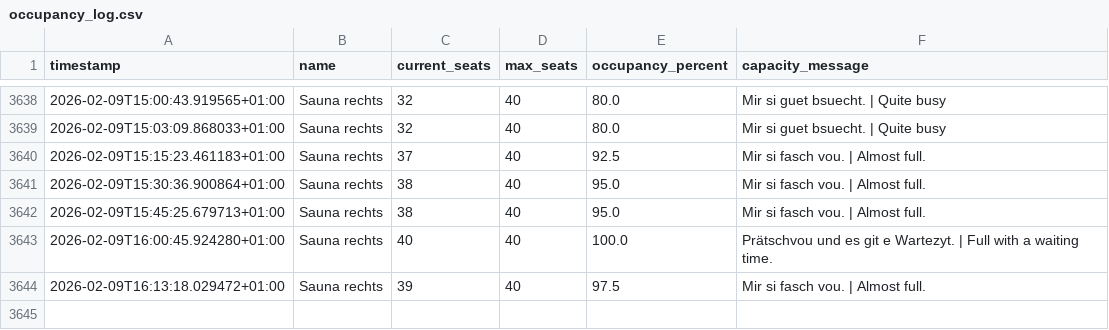
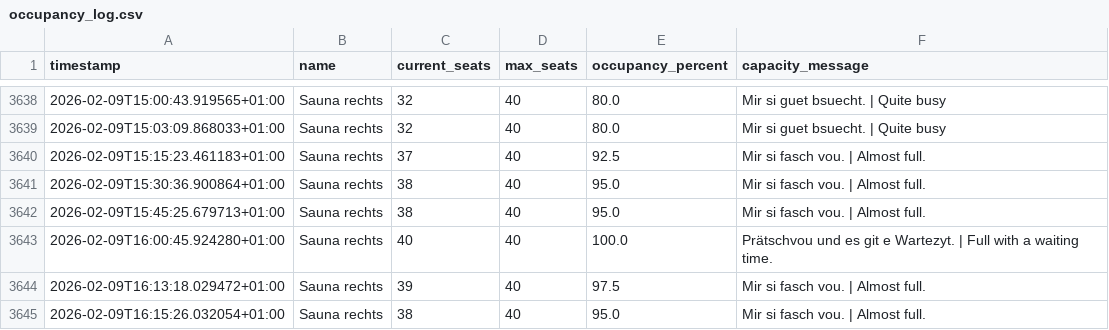
Before and after one commit to tinnern/SaunaLorrainAuslastung, a CSV file: data/occupancy_log.csv, drawn as a sheet; only a part is shown, gaps mark what is left out; the diff names each change by its address in the sheet, - before the commit and + after, or states it on an @@ line.

```diff
--- a/data/occupancy_log.csv
+++ b/data/occupancy_log.csv
+row 3645: 2026-02-09T16:15:26.032054+01:00 | Sauna rechts | 38 | 40 | 95.0 | Mir si fasch vou. | Almost full.
```
Also changed, not shown: 3 other files.
